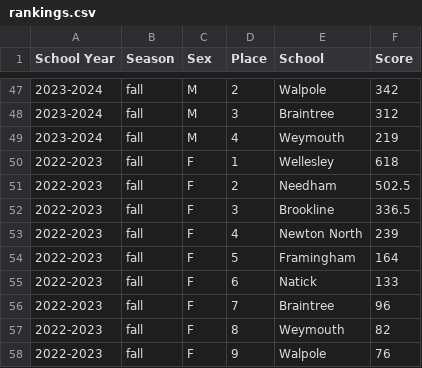
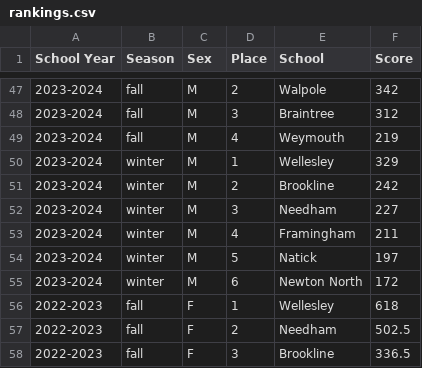
Before and after one commit to ZibingZhang/baystateconference, a CSV file: jekyll/_data/swimming-diving/bsc/rankings.csv, drawn as a sheet; only a part is shown, gaps mark what is left out; the shorter side is filled out with more unchanged rows.

Commit message:
Add 2023-2024 winter rankings

```diff
--- a/jekyll/_data/swimming-diving/bsc/rankings.csv
+++ b/jekyll/_data/swimming-diving/bsc/rankings.csv
@@ -49,2 +49,8 @@ School Year,Season,Sex,Place,School,Score
 2023-2024,fall,M,4,Weymouth,219
+2023-2024,winter,M,1,Wellesley,329
+2023-2024,winter,M,2,Brookline,242
+2023-2024,winter,M,3,Needham,227
+2023-2024,winter,M,4,Framingham,211
+2023-2024,winter,M,5,Natick,197
+2023-2024,winter,M,6,Newton North,172
 2022-2023,fall,F,1,Wellesley,618
```
